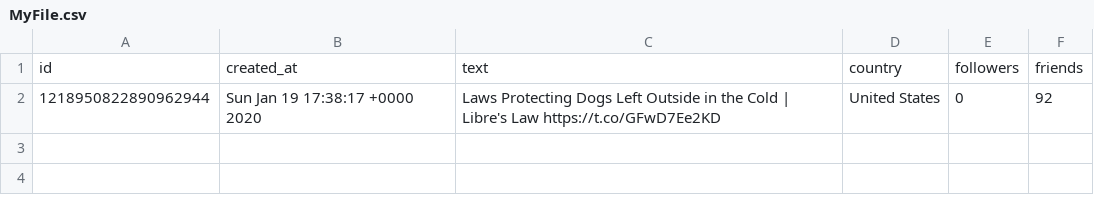
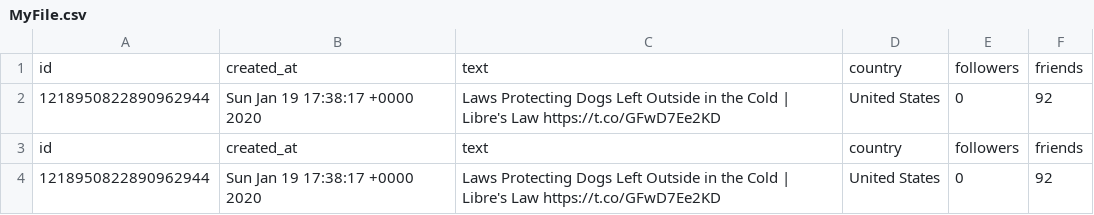
Before and after one commit to jsamo25/WI_Twitter_Crawler, a CSV file: MyFile.csv, drawn as a sheet.

```diff
--- a/MyFile.csv
+++ b/MyFile.csv
@@ -2 +2,3 @@ id,created_at,text,country,followers,friends
 1218950822890962944,Sun Jan 19 17:38:17 +0000 2020,Laws Protecting Dogs Left Outside in the Cold | Libre's Law https://t.co/GFwD7Ee2KD,United States,0,92
+id,created_at,text,country,followers,friends
+1218950822890962944,Sun Jan 19 17:38:17 +0000 2020,Laws Protecting Dogs Left Outside in the Cold | Libre's Law https://t.co/GFwD7Ee2KD,United States,0,92
```
Also changed, not shown: 3 other files.
